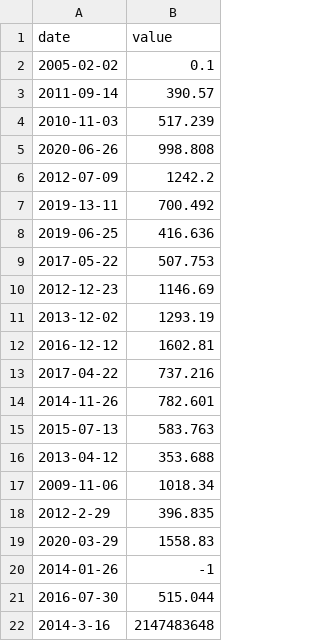
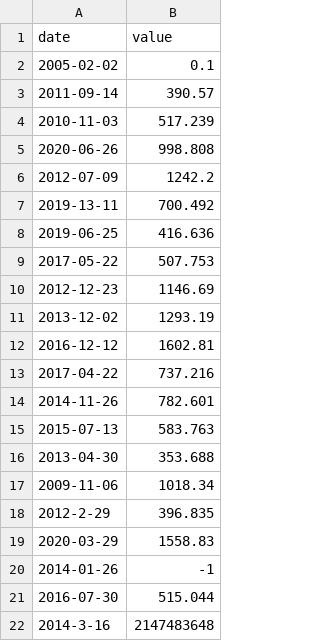
Before and after one commit to afaqir37/42_cpp_pool, a CSV file: cpp_pool/day09/ex00/input.csv, drawn as a sheet.

```diff
--- a/cpp_pool/day09/ex00/input.csv
+++ b/cpp_pool/day09/ex00/input.csv
@@ -15,3 +15,3 @@ date|value
 2015-07-13 | 583.763
-2013-04-12 | 353.688
+2013-04-30 | 353.688
 2009-11-06 | 1018.34
```
Also changed, not shown: 3 other files.
